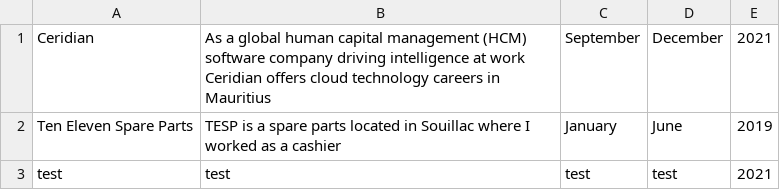
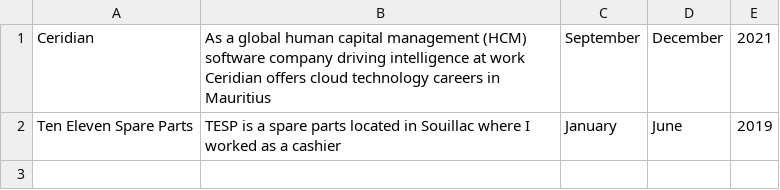
Before and after one commit to poojapurmanund/Portfolio-CSHARP, a CSV file: Project1/companies.csv, drawn as a sheet; the diff names each change by its address in the sheet, - before the commit and + after, or states it on an @@ line.

```diff
--- a/Project1/companies.csv
+++ b/Project1/companies.csv
-row 3: test | test | test | test | 2021
```
Also changed, not shown: 10 other files.
